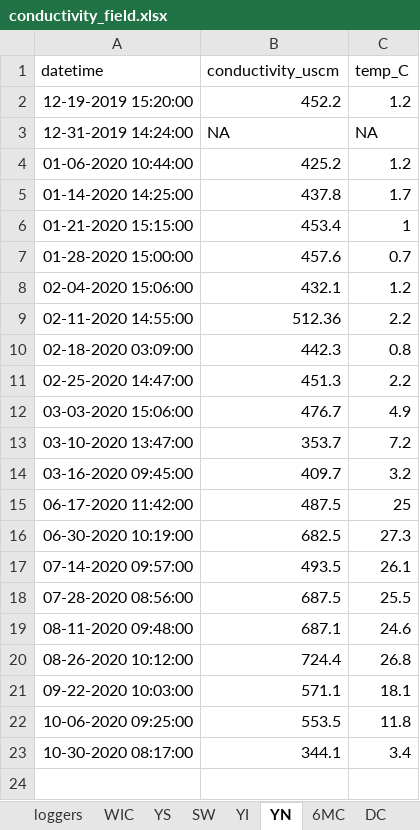
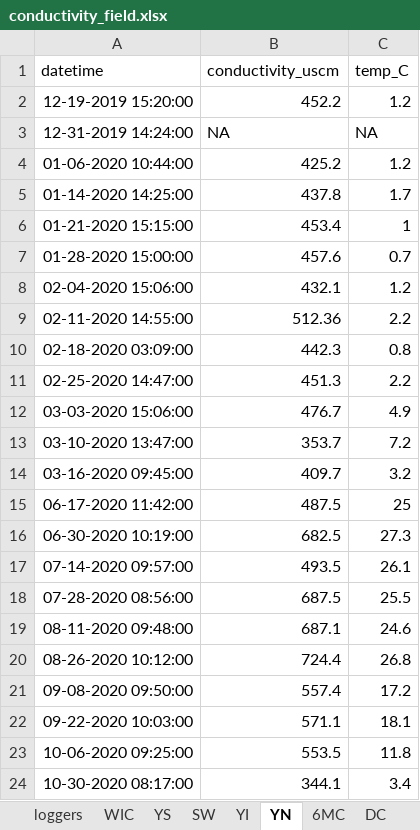
Before and after one commit to LinneaRock/CL_BUD, an Excel workbook: Data/conductivity_field.xlsx, sheet YN, drawn as a sheet; values as stored, in another font and other column widths than the file's, no borders; the diff names each change by its address in the sheet, - before the commit and + after, or states it on an @@ line.

```diff
--- a/Data/conductivity_field.xlsx (sheet YN)
+++ b/Data/conductivity_field.xlsx (sheet YN)
+row 21: 09-08-2020 09:50:00 | 557.4 | 17.2
```
Also changed, not shown: sheet WIC, sheet YI, sheet 6MC, sheet DC, sheet PBMS, sheet YS, 2 more sheets, Data/chloride_field.xlsx, 5 other files.
